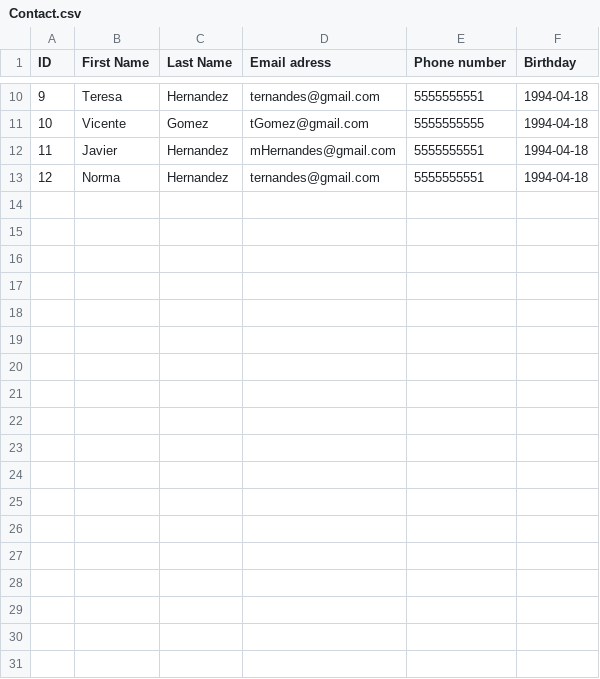
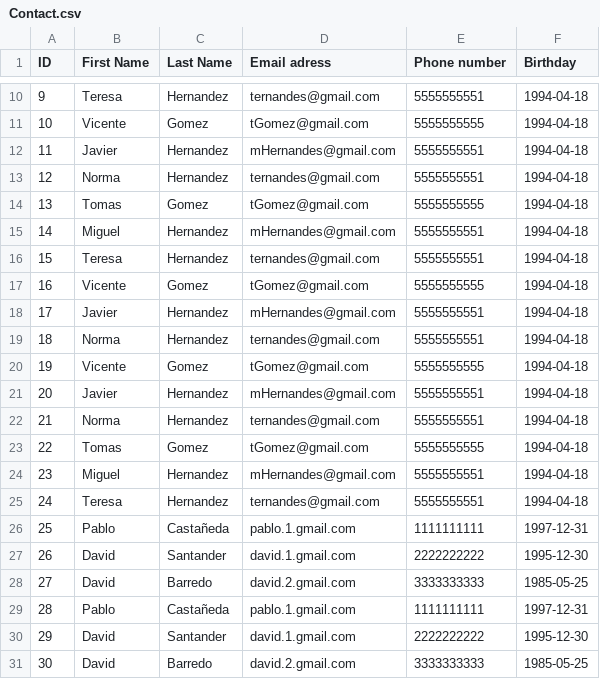
Before and after one commit to ramssrez/UniversityJavaUdemy, a CSV file: Agile/Schedule/Contact.csv, drawn as a sheet; only a part is shown, gaps mark what is left out; the diff names each change by its address in the sheet, - before the commit and + after, or states it on an @@ line.

```diff
--- a/Agile/Schedule/Contact.csv
+++ b/Agile/Schedule/Contact.csv
+row 14: 13 | Tomas | Gomez | tGomez@gmail.com | 5555555555 | 1994-04-18
+row 15: 14 | Miguel | Hernandez | mHernandes@gmail.com | 5555555551 | 1994-04-18
+row 16: 15 | Teresa | Hernandez | ternandes@gmail.com | 5555555551 | 1994-04-18
+row 17: 16 | Vicente | Gomez | tGomez@gmail.com | 5555555555 | 1994-04-18
+row 18: 17 | Javier | Hernandez | mHernandes@gmail.com | 5555555551 | 1994-04-18
+row 19: 18 | Norma | Hernandez | ternandes@gmail.com | 5555555551 | 1994-04-18
+row 20: 19 | Vicente | Gomez | tGomez@gmail.com | 5555555555 | 1994-04-18
+row 21: 20 | Javier | Hernandez | mHernandes@gmail.com | 5555555551 | 1994-04-18
+row 22: 21 | Norma | Hernandez | ternandes@gmail.com | 5555555551 | 1994-04-18
+row 23: 22 | Tomas | Gomez | tGomez@gmail.com | 5555555555 | 1994-04-18
+row 24: 23 | Miguel | Hernandez | mHernandes@gmail.com | 5555555551 | 1994-04-18
+row 25: 24 | Teresa | Hernandez | ternandes@gmail.com | 5555555551 | 1994-04-18
+row 26: 25 | Pablo | Castañeda | pablo.1.gmail.com | 1111111111 | 1997-12-31
+row 27: 26 | David | Santander | david.1.gmail.com | 2222222222 | 1995-12-30
+row 28: 27 | David | Barredo | david.2.gmail.com | 3333333333 | 1985-05-25
+row 29: 28 | Pablo | Castañeda | pablo.1.gmail.com | 1111111111 | 1997-12-31
+row 30: 29 | David | Santander | david.1.gmail.com | 2222222222 | 1995-12-30
+row 31: 30 | David | Barredo | david.2.gmail.com | 3333333333 | 1985-05-25
```
Also changed, not shown: 24 other files.
